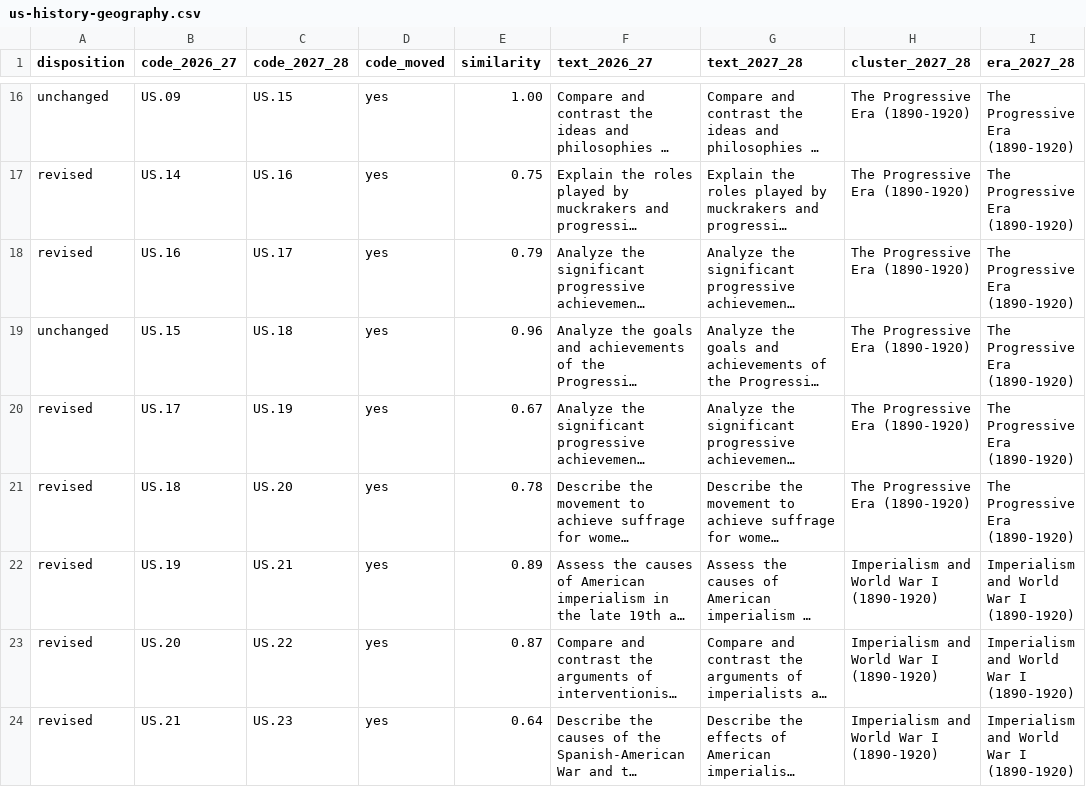
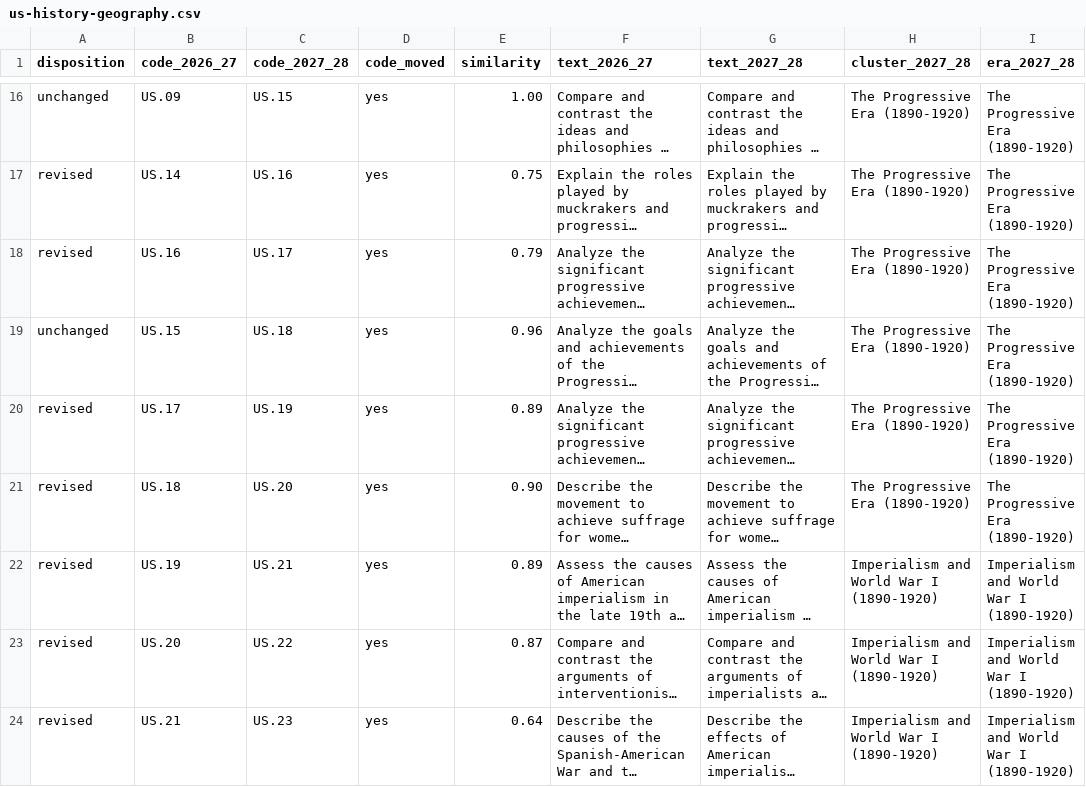
Before and after one commit to Trooptoteacher/2027-28-Tn-Social-Studies-Standards, a CSV file: crosswalk/us-history-geography.csv, drawn as a sheet; only a part is shown, gaps mark what is left out; long unchanged cells end in …; the diff covers the shown part only; the diff names each change by its address in the sheet, - before the commit and + after, or states it on an @@ line.

```diff
--- a/crosswalk/us-history-geography.csv
+++ b/crosswalk/us-history-geography.csv
-E20 (similarity): 0.67
+E20 (similarity): 0.89
-E21 (similarity): 0.78
+E21 (similarity): 0.90
```
Also changed, not shown: 9 added rows, 18 removed rows and 13 edited cells elsewhere in this file, crosswalk/collisions.csv, crosswalk/grade-06.csv, 9 other files.
